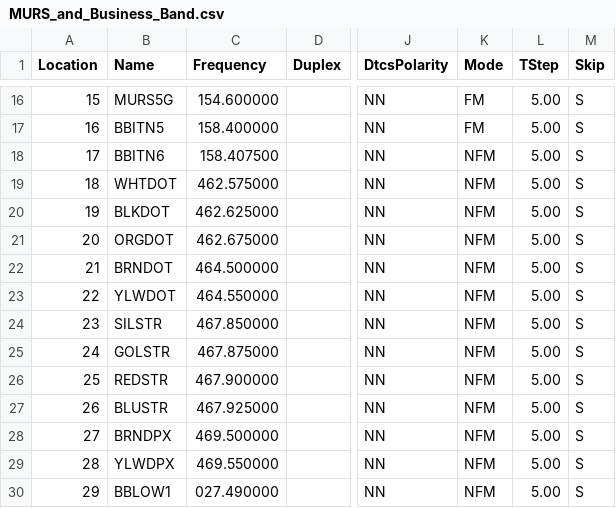
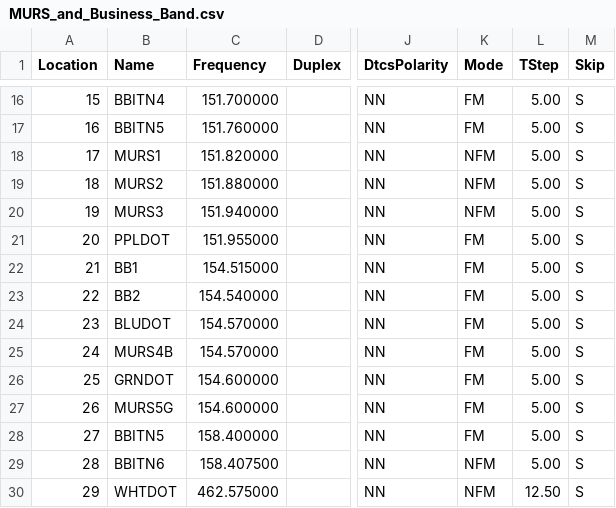
Before and after one commit to tylert/freq_lists, a CSV file: info/MURS_and_Business_Band.csv, drawn as a sheet; only a part is shown, gaps mark what is left out; the diff covers the shown part only; the diff names each change by its address in the sheet, - before the commit and + after, or states it on an @@ line.

```diff
--- a/info/MURS_and_Business_Band.csv
+++ b/info/MURS_and_Business_Band.csv
-B16 (Name): MURS5G
+B16 (Name): BBITN4
-C16 (Frequency): 154.600000
+C16 (Frequency): 151.700000
-C17 (Frequency): 158.400000
+C17 (Frequency): 151.760000
-B18 (Name): BBITN6
+B18 (Name): MURS1
-C18 (Frequency): 158.407500
+C18 (Frequency): 151.820000
-B19 (Name): WHTDOT
+B19 (Name): MURS2
-C19 (Frequency): 462.575000
+C19 (Frequency): 151.880000
-B20 (Name): BLKDOT
+B20 (Name): MURS3
-C20 (Frequency): 462.625000
+C20 (Frequency): 151.940000
-B21 (Name): ORGDOT
+B21 (Name): PPLDOT
-C21 (Frequency): 462.675000
+C21 (Frequency): 151.955000
-K21:K28 (Mode): NFM
+K21:K28 (Mode): FM
-B22 (Name): BRNDOT
+B22 (Name): BB1
-C22 (Frequency): 464.500000
+C22 (Frequency): 154.515000
-B23 (Name): YLWDOT
+B23 (Name): BB2
-C23 (Frequency): 464.550000
+C23 (Frequency): 154.540000
-B24 (Name): SILSTR
+B24 (Name): BLUDOT
-C24 (Frequency): 467.850000
+C24 (Frequency): 154.570000
-B25 (Name): GOLSTR
+B25 (Name): MURS4B
-C25 (Frequency): 467.875000
+C25 (Frequency): 154.570000
-B26 (Name): REDSTR
+B26 (Name): GRNDOT
-C26 (Frequency): 467.900000
+C26 (Frequency): 154.600000
-B27 (Name): BLUSTR
+B27 (Name): MURS5G
-C27 (Frequency): 467.925000
+C27 (Frequency): 154.600000
-B28 (Name): BRNDPX
+B28 (Name): BBITN5
-C28 (Frequency): 469.500000
+C28 (Frequency): 158.400000
-B29 (Name): YLWDPX
+B29 (Name): BBITN6
-C29 (Frequency): 469.550000
+C29 (Frequency): 158.407500
-B30 (Name): BBLOW1
+B30 (Name): WHTDOT
-C30 (Frequency): 027.490000
+C30 (Frequency): 462.575000
-L30 (TStep): 5.00
+L30 (TStep): 12.50
```
Also changed, not shown: 66 edited cells elsewhere in this file, info/GMRS_and_FRS.csv, info/VHF_marine.csv, 28 other files.
